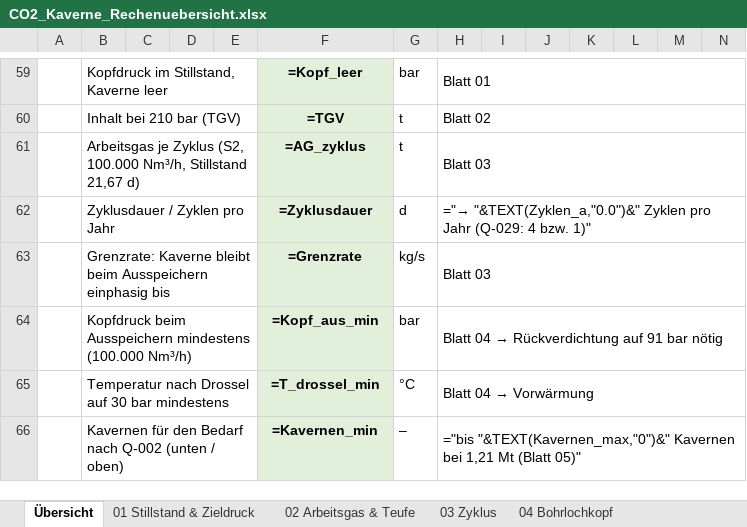
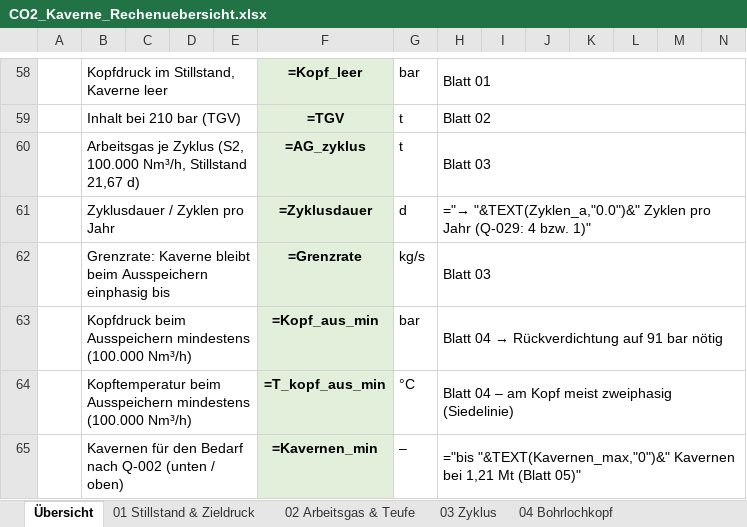
Before and after one commit to samaxa/Mutterschiff, an Excel workbook: Masterarbeit/Kaverne/Reines_CO2/CO2_Kaverne_Rechenuebersicht.xlsx, sheet Übersicht, drawn as a sheet; only a part is shown, gaps mark what is left out; values as stored, in another font and other column widths than the file's, no borders; formulas without a stored value are shown as written; conditional formats not drawn; removed rows and columns are numbered as before the commit, all else as after; rows hold the shown columns only; the diff covers the shown part only; the diff names each change by its address in the sheet, - before the commit and + after, or states it on an @@ line.

```diff
--- a/Masterarbeit/Kaverne/Reines_CO2/CO2_Kaverne_Rechenuebersicht.xlsx (sheet Übersicht)
+++ b/Masterarbeit/Kaverne/Reines_CO2/CO2_Kaverne_Rechenuebersicht.xlsx (sheet Übersicht)
-row 65:  | Temperatur nach Drossel auf 30 bar mindestens |  |  |  | =T_drossel_min | °C | Blatt 04 → Vorwärmung
+row 64:  | Kopftemperatur beim Ausspeichern mindestens (100.000 Nm³/h) |  |  |  | =T_kopf_aus_min | °C | Blatt 04 – am Kopf meist zweiphasig (Siedelinie)
```
Also changed, not shown: 3 added rows, 1 removed row and 4 edited cells elsewhere in this sheet, sheet 04 Bohrlochkopf, sheet Diagrammdaten, sheet Quellen, sheet 02 Arbeitsgas & Teufe, charts or pictures, Masterarbeit/Kaverne/Begleitstoffe_CO2/CO2_Kaverne_Rechenuebersicht_Gemisch.xlsx, 4 other files.
